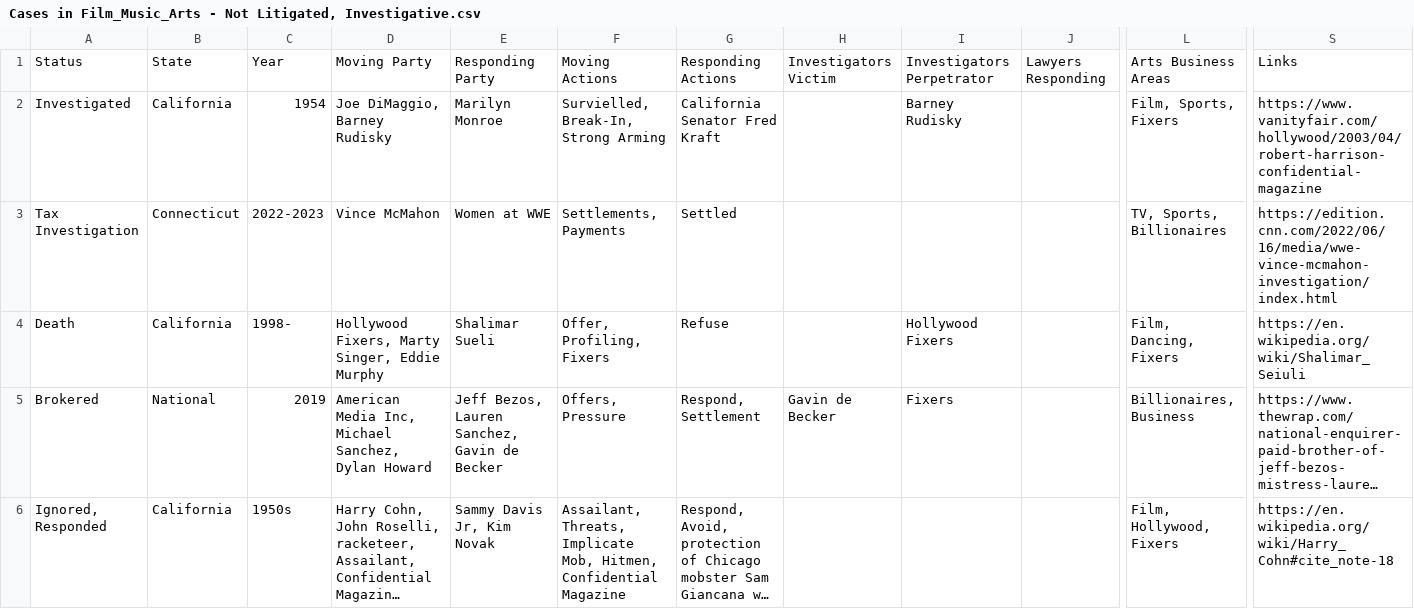
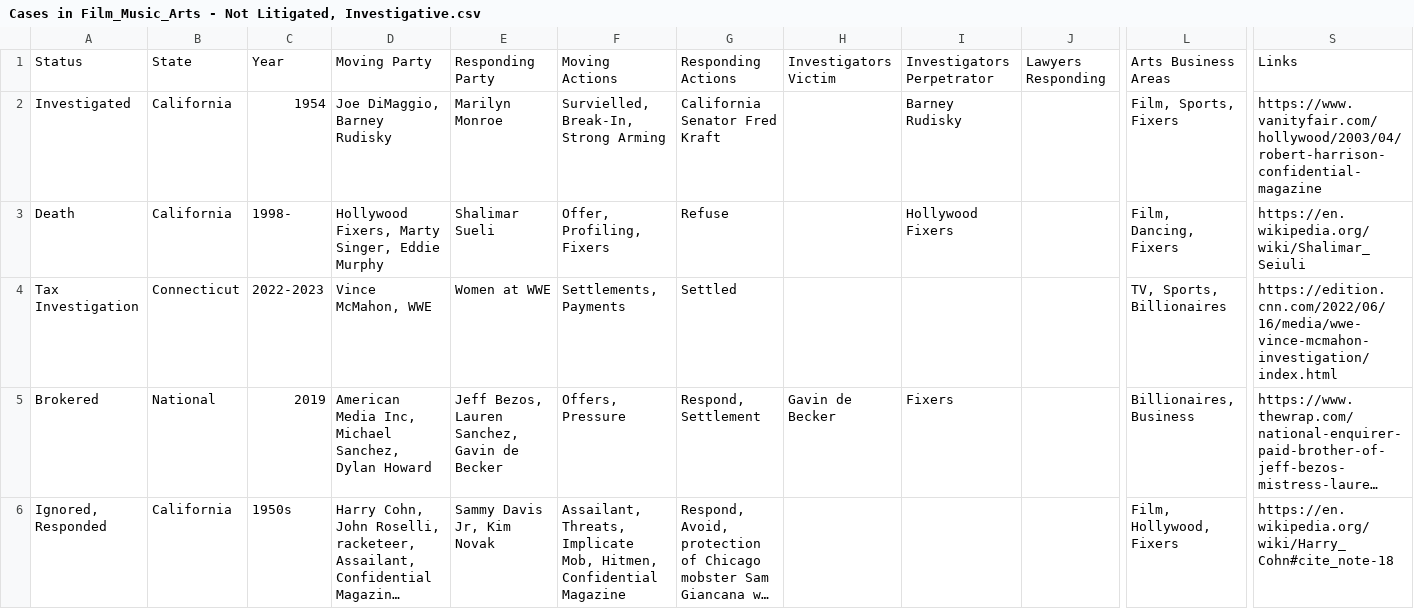
Before and after one commit to RescueSocial/Victims_Cases_Film-Music-Arts, a CSV file: Cases in Film_Music_Arts - Not Litigated, Investigative.csv, drawn as a sheet; only a part is shown, gaps mark what is left out; long unchanged cells end in …; removed rows and columns are numbered as before the commit, all else as after; rows hold the shown columns only; the diff names each change by its address in the sheet, - before the commit and + after, or states it on an @@ line.

Commit message:
Cases in Film, Music, Arts - Not Litigated, Investigative

```diff
--- a/Cases in Film_Music_Arts - Not Litigated, Investigative.csv
+++ b/Cases in Film_Music_Arts - Not Litigated, Investigative.csv
-row 3: Tax Investigation | Connecticut | 2022-2023 | Vince McMahon | Women at WWE | Settlements, Payments | Settled |  |  |  | TV, Sports, Billionaires | https://edition.cnn.com/2022/06/16/media/wwe-vince-mcmahon-investigation/index.html
+row 4: Tax Investigation | Connecticut | 2022-2023 | Vince McMahon, WWE | Women at WWE | Settlements, Payments | Settled |  |  |  | TV, Sports, Billionaires | https://edition.cnn.com/2022/06/16/media/wwe-vince-mcmahon-investigation/index.html
```
